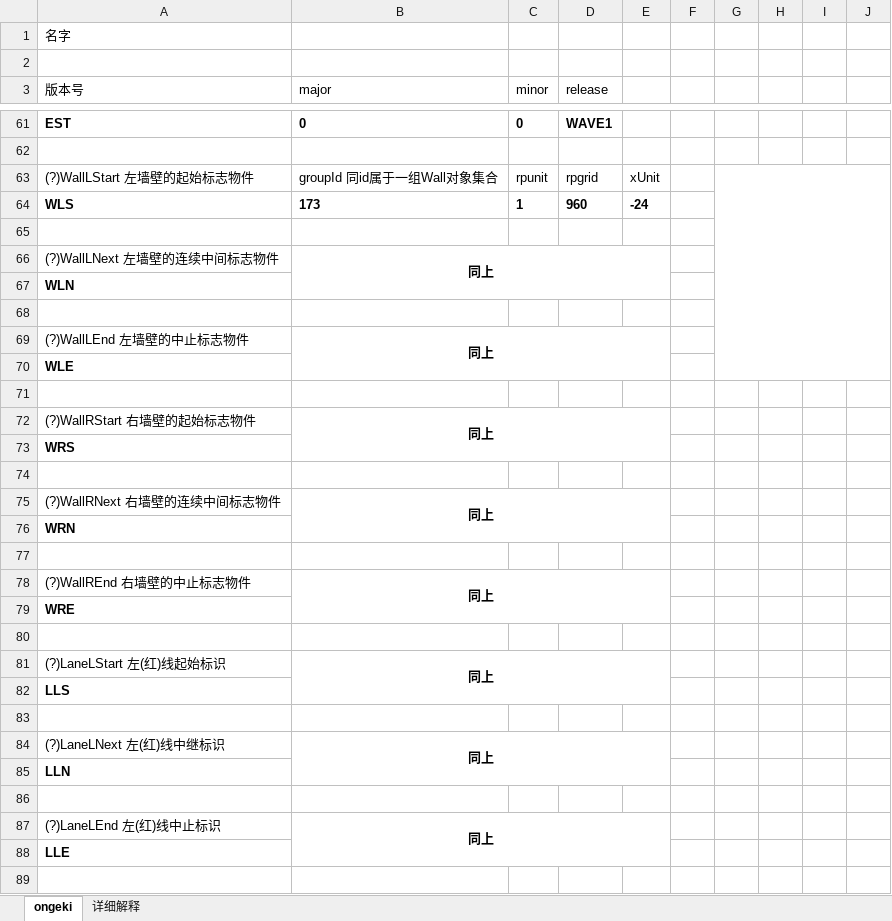
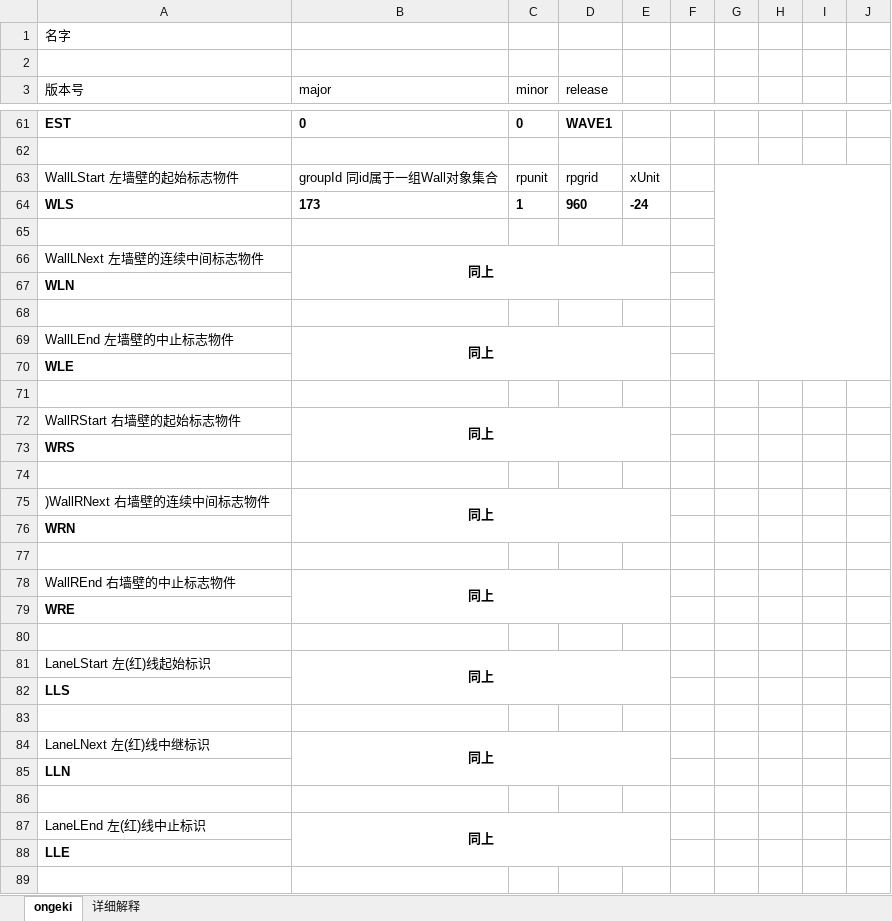
Before and after one commit to MikiraSora/OngekiFumianDescription, an Excel workbook: ongeki.xlsx, sheet ongeki, drawn as a sheet; only a part is shown, gaps mark what is left out; values as stored, in another font and other column widths than the file's, no borders; the diff covers the shown part only; the diff names each change by its address in the sheet, - before the commit and + after, or states it on an @@ line.

Commit message:
update

```diff
--- a/ongeki.xlsx (sheet ongeki)
+++ b/ongeki.xlsx (sheet ongeki)
-A63 (版本号): (?)WallLStart 左墙壁的起始标志物件
+A63 (版本号): WallLStart 左墙壁的起始标志物件
-A66 (版本号): (?)WallLNext 左墙壁的连续中间标志物件
+A66 (版本号): WallLNext 左墙壁的连续中间标志物件
-A69 (版本号): (?)WallLEnd 左墙壁的中止标志物件
+A69 (版本号): WallLEnd 左墙壁的中止标志物件
-A72 (版本号): (?)WallRStart 右墙壁的起始标志物件
+A72 (版本号): WallRStart 右墙壁的起始标志物件
-A75 (版本号): (?)WallRNext 右墙壁的连续中间标志物件
+A75 (版本号): )WallRNext 右墙壁的连续中间标志物件
-A78 (版本号): (?)WallREnd 右墙壁的中止标志物件
+A78 (版本号): WallREnd 右墙壁的中止标志物件
-A81 (版本号): (?)LaneLStart 左(红)线起始标识
+A81 (版本号): LaneLStart 左(红)线起始标识
-A84 (版本号): (?)LaneLNext 左(红)线中继标识
+A84 (版本号): LaneLNext 左(红)线中继标识
-A87 (版本号): (?)LaneLEnd 左(红)线中止标识
+A87 (版本号): LaneLEnd 左(红)线中止标识
```
Also changed, not shown: 11 edited cells elsewhere in this sheet, sheet 详细解释.
